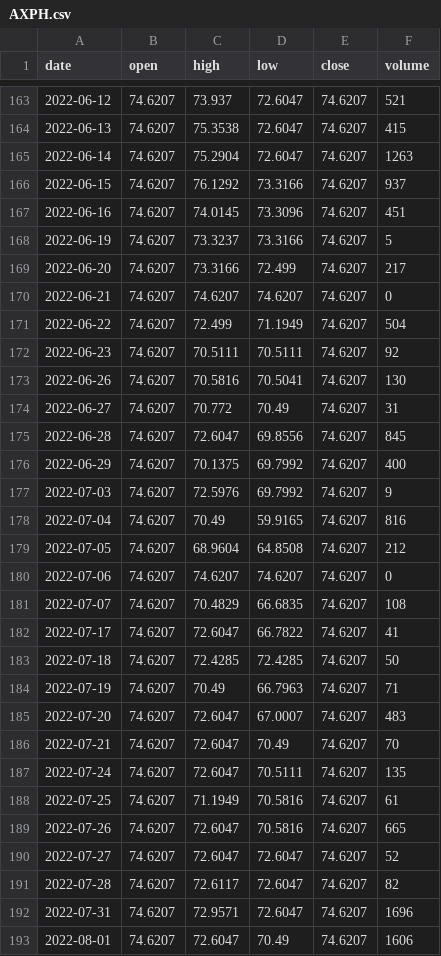
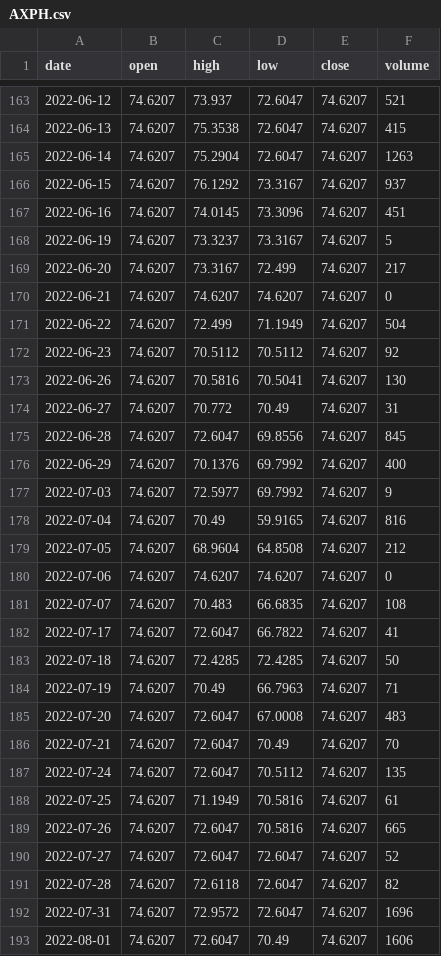
Before and after one commit to MedhatCoding/Egx-ai-analysis-, a CSV file: data/prices/AXPH.csv, drawn as a sheet; only a part is shown, gaps mark what is left out; the diff covers the shown part only.

```diff
--- a/data/prices/AXPH.csv
+++ b/data/prices/AXPH.csv
@@ -165,9 +165,9 @@ date,open,high,low,close,volume
 2022-06-14,74.6207,75.2904,72.6047,74.6207,1263
-2022-06-15,74.6207,76.1292,73.3166,74.6207,937
+2022-06-15,74.6207,76.1292,73.3167,74.6207,937
 2022-06-16,74.6207,74.0145,73.3096,74.6207,451
-2022-06-19,74.6207,73.3237,73.3166,74.6207,5
-2022-06-20,74.6207,73.3166,72.499,74.6207,217
+2022-06-19,74.6207,73.3237,73.3167,74.6207,5
+2022-06-20,74.6207,73.3167,72.499,74.6207,217
 2022-06-21,74.6207,74.6207,74.6207,74.6207,0
 2022-06-22,74.6207,72.499,71.1949,74.6207,504
-2022-06-23,74.6207,70.5111,70.5111,74.6207,92
+2022-06-23,74.6207,70.5112,70.5112,74.6207,92
 2022-06-26,74.6207,70.5816,70.5041,74.6207,130
@@ -175,4 +175,4 @@ date,open,high,low,close,volume
 2022-06-28,74.6207,72.6047,69.8556,74.6207,845
-2022-06-29,74.6207,70.1375,69.7992,74.6207,400
-2022-07-03,74.6207,72.5976,69.7992,74.6207,9
+2022-06-29,74.6207,70.1376,69.7992,74.6207,400
+2022-07-03,74.6207,72.5977,69.7992,74.6207,9
 2022-07-04,74.6207,70.49,59.9165,74.6207,816
@@ -180,3 +180,3 @@ date,open,high,low,close,volume
 2022-07-06,74.6207,74.6207,74.6207,74.6207,0
-2022-07-07,74.6207,70.4829,66.6835,74.6207,108
+2022-07-07,74.6207,70.483,66.6835,74.6207,108
 2022-07-17,74.6207,72.6047,66.7822,74.6207,41
@@ -184,5 +184,5 @@ date,open,high,low,close,volume
 2022-07-19,74.6207,70.49,66.7963,74.6207,71
-2022-07-20,74.6207,72.6047,67.0007,74.6207,483
+2022-07-20,74.6207,72.6047,67.0008,74.6207,483
 2022-07-21,74.6207,72.6047,70.49,74.6207,70
-2022-07-24,74.6207,72.6047,70.5111,74.6207,135
+2022-07-24,74.6207,72.6047,70.5112,74.6207,135
 2022-07-25,74.6207,71.1949,70.5816,74.6207,61
@@ -190,4 +190,4 @@ date,open,high,low,close,volume
 2022-07-27,74.6207,72.6047,72.6047,74.6207,52
-2022-07-28,74.6207,72.6117,72.6047,74.6207,82
-2022-07-31,74.6207,72.9571,72.6047,74.6207,1696
+2022-07-28,74.6207,72.6118,72.6047,74.6207,82
+2022-07-31,74.6207,72.9572,72.6047,74.6207,1696
 2022-08-01,74.6207,72.6047,70.49,74.6207,1606
```
Also changed, not shown: 65 edited cells elsewhere in this file, data/prices/BIOC.csv, data/prices/MBSC.csv, 38 other files.
